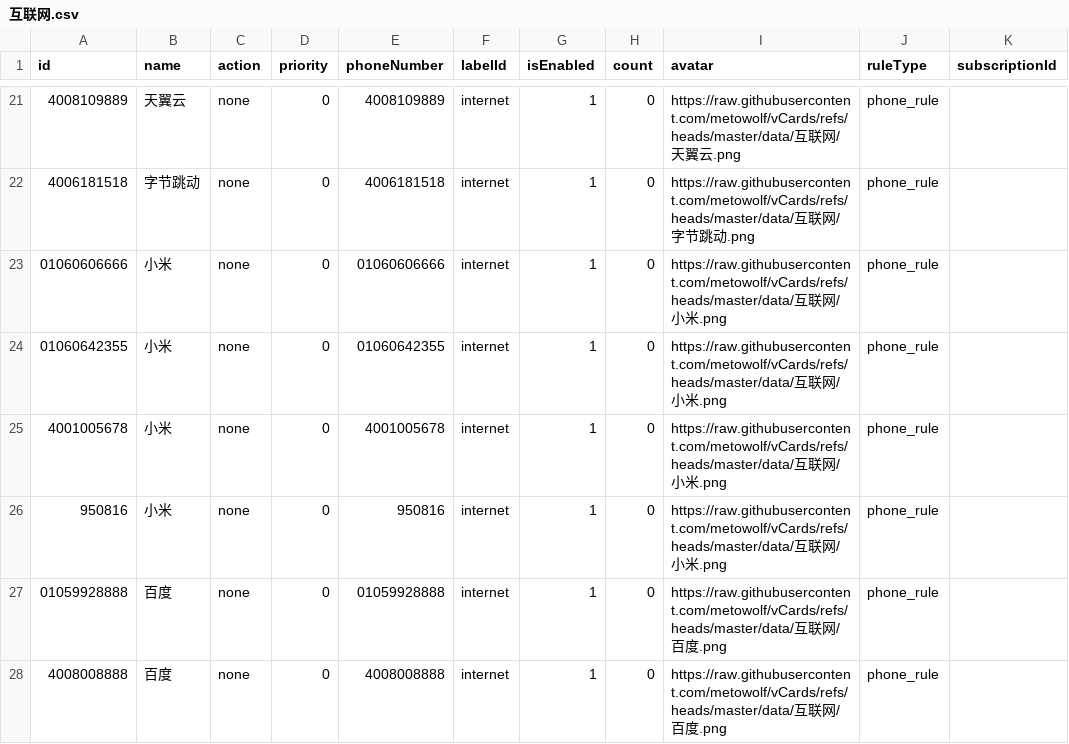
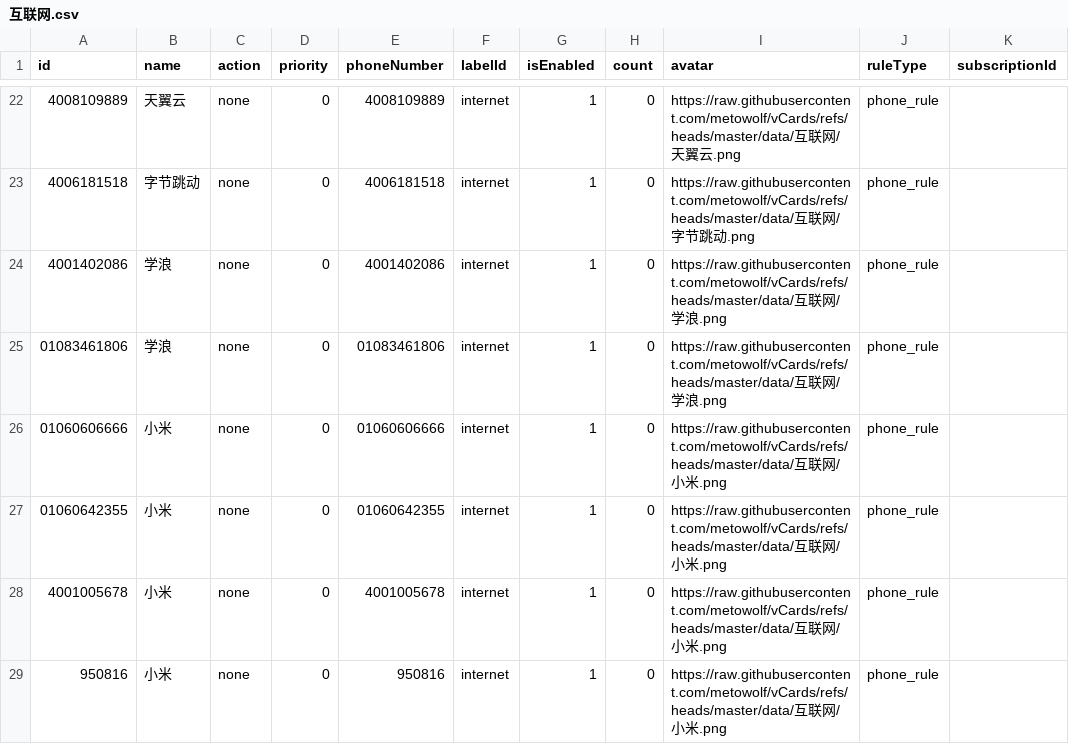
Before and after one commit to choicenew/yourcallrule, a CSV file: New/cn/互联网.csv, drawn as a sheet; only a part is shown, gaps mark what is left out; the shorter side is filled out with more unchanged rows; the diff covers the shown part only.

```diff
--- a/New/cn/互联网.csv
+++ b/New/cn/互联网.csv
@@ -22,2 +23,4 @@
 "4006181518","字节跳动","none","0","4006181518","internet","1","0","https://raw.githubusercontent.com/metowolf/vCards/refs/heads/master/data/互联网/字节跳动.png","phone_rule",""
+"4001402086","学浪","none","0","4001402086","internet","1","0","https://raw.githubusercontent.com/metowolf/vCards/refs/heads/master/data/互联网/学浪.png","phone_rule",""
+"01083461806","学浪","none","0","01083461806","internet","1","0","https://raw.githubusercontent.com/metowolf/vCards/refs/heads/master/data/互联网/学浪.png","phone_rule",""
 "01060606666","小米","none","0","01060606666","internet","1","0","https://raw.githubusercontent.com/metowolf/vCards/refs/heads/master/data/互联网/小米.png","phone_rule",""
```
Also changed, not shown: 5 added rows and 4 edited cells elsewhere in this file, New/cn/出行购票.csv, New/cn/政府机构.csv, 8 other files.
